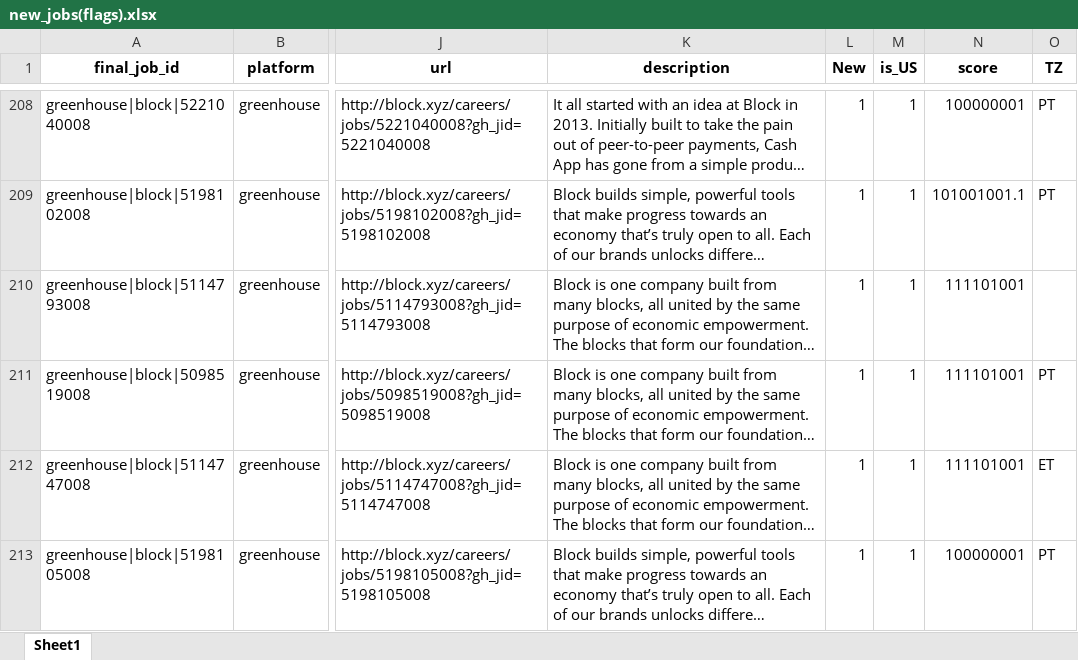
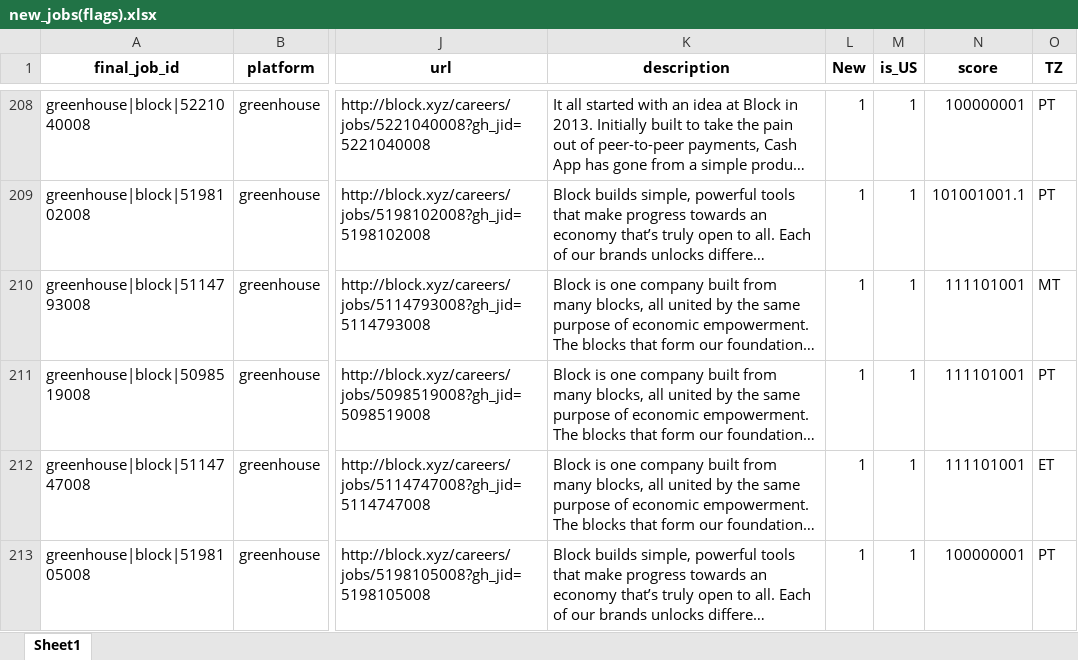
Before and after one commit to jrsousa2/job-search-AI-agent, an Excel workbook: Excel/new_jobs(flags).xlsx, sheet Sheet1, drawn as a sheet; only a part is shown, gaps mark what is left out; long unchanged cells end in …; values as stored, in another font and other column widths than the file's, no borders; the diff names each change by its address in the sheet, - before the commit and + after, or states it on an @@ line.

```diff
--- a/Excel/new_jobs(flags).xlsx (sheet Sheet1)
+++ b/Excel/new_jobs(flags).xlsx (sheet Sheet1)
-O210 (TZ): (empty)
+O210 (TZ): MT
```
Also changed, not shown: 9 other files.
